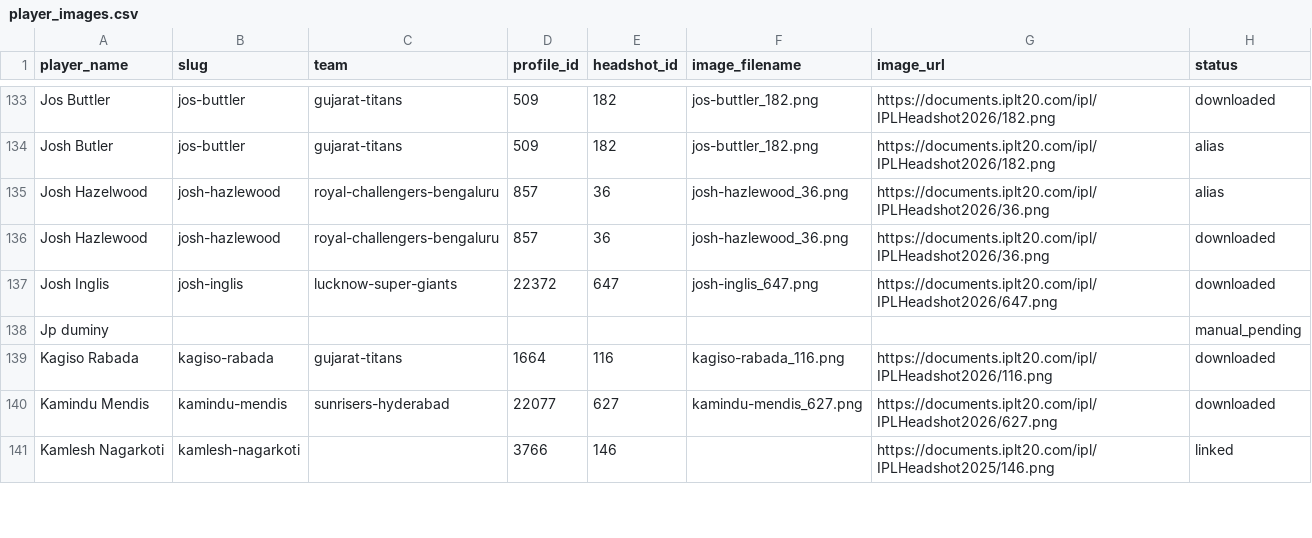
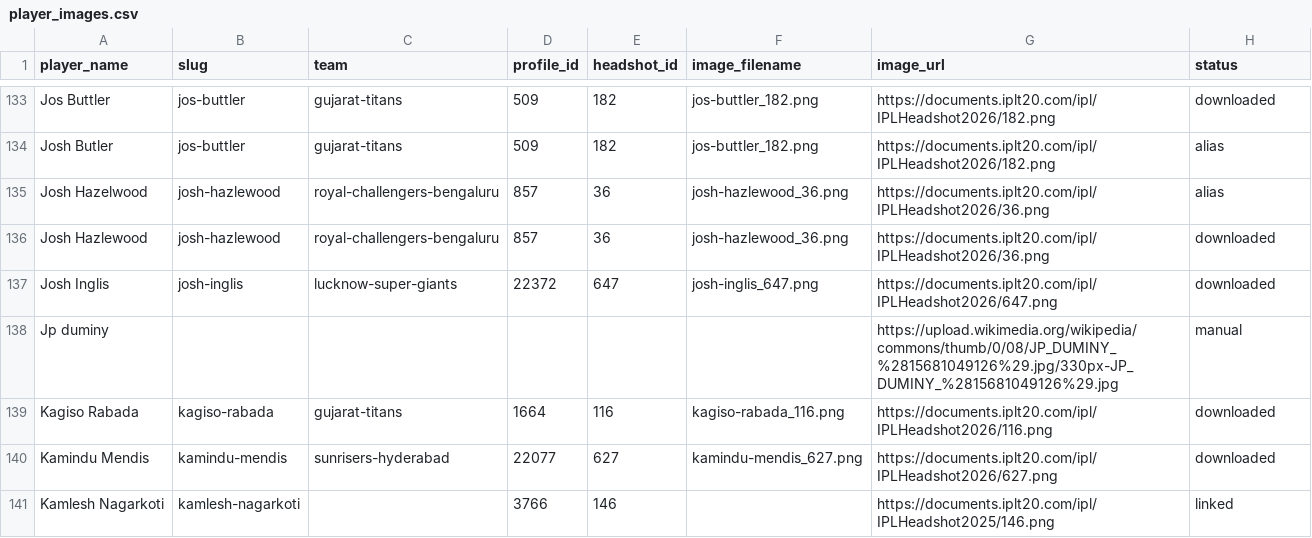
Before and after one commit to macayu17/ipl-auction-arena, a CSV file: public/player-images/player_images.csv, drawn as a sheet; only a part is shown, gaps mark what is left out; the diff covers the shown part only.

Commit message:
feat: enrich manual overrides and complete auction image coverage

```diff
--- a/public/player-images/player_images.csv
+++ b/public/player-images/player_images.csv
@@ -137,3 +137,3 @@ Josh Hazlewood,josh-hazlewood,royal-challengers-bengaluru,857,36,josh-hazlewood_
 Josh Inglis,josh-inglis,lucknow-super-giants,22372,647,josh-inglis_647.png,https://documents.iplt20.com/ipl/IPLHeadshot2026/647.png,downloaded
-Jp duminy,,,,,,,manual_pending
+Jp duminy,,,,,,https://upload.wikimedia.org/wikipedia/commons/thumb/0/08/JP_DUMINY_%2815681049126%29.jpg/330px-JP_DUMINY_%2815681049126%29.jpg,manual
 Kagiso Rabada,kagiso-rabada,gujarat-titans,1664,116,kagiso-rabada_116.png,https://documents.iplt20.com/ipl/IPLHeadshot2026/116.png,downloaded
```
Also changed, not shown: 66 edited cells elsewhere in this file, 2 other files.
